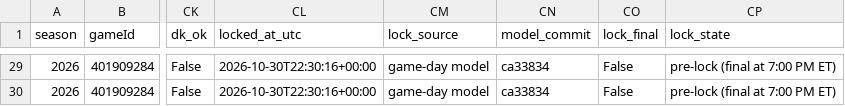
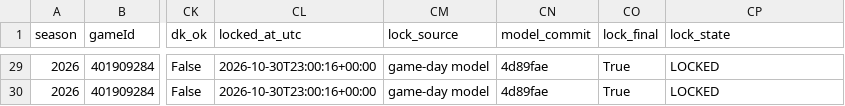
Before and after one commit to mikehollandwork-source/NBA, a CSV file: reports/live/locked/2026-10-30/LAC@MIN.csv, drawn as a sheet; only a part is shown, gaps mark what is left out; the diff covers the shown part only; the diff names each change by its address in the sheet, - before the commit and + after, or states it on an @@ line.

```diff
--- a/reports/live/locked/2026-10-30/LAC@MIN.csv
+++ b/reports/live/locked/2026-10-30/LAC@MIN.csv
-CL29:CL30 (locked_at_utc): 2026-10-30T22:30:16+00:00
+CL29:CL30 (locked_at_utc): 2026-10-30T23:00:16+00:00
-CN29:CN30 (model_commit): ca33834
+CN29:CN30 (model_commit): 4d89fae
-CO29:CO30 (lock_final): False
+CO29:CO30 (lock_final): True
-CP29:CP30 (lock_state): pre-lock (final at 7:00 PM ET)
+CP29:CP30 (lock_state): LOCKED
```
Also changed, not shown: 129 edited cells elsewhere in this file, reports/live/dk_lines/2026-10-30.csv, reports/live/locked/2026-10-30/DEN@PHX.kalshi.csv, 15 other files.
